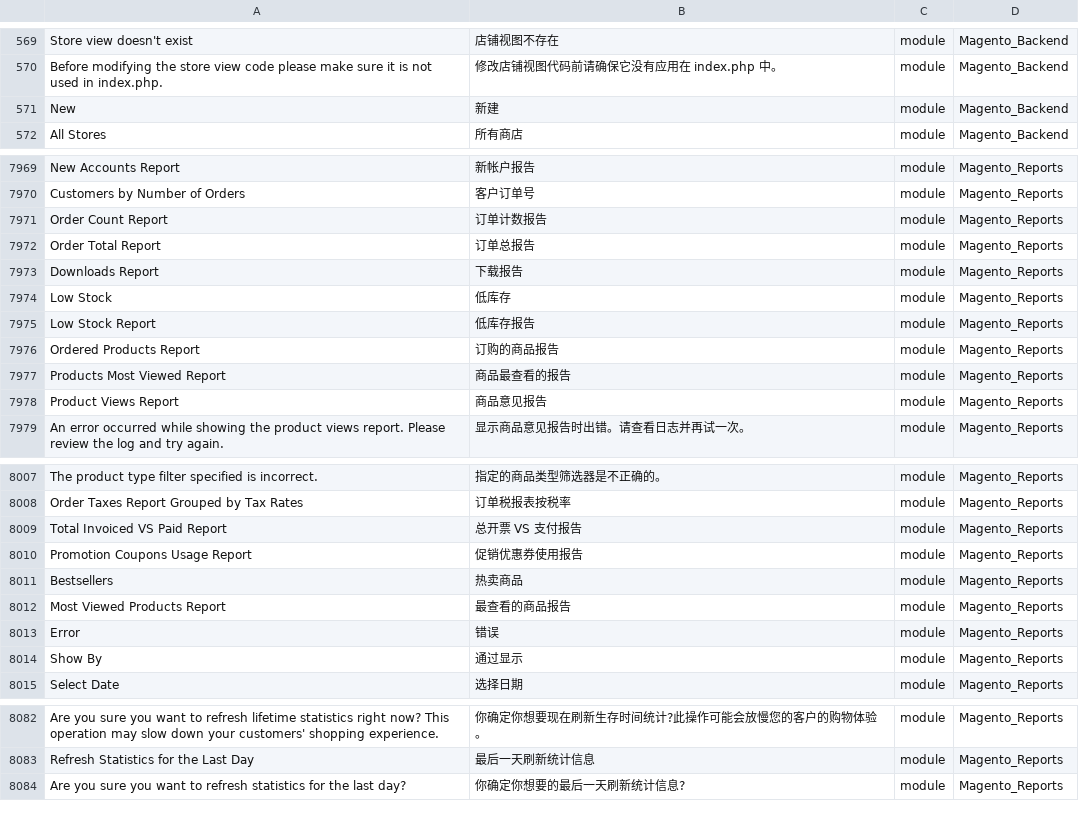
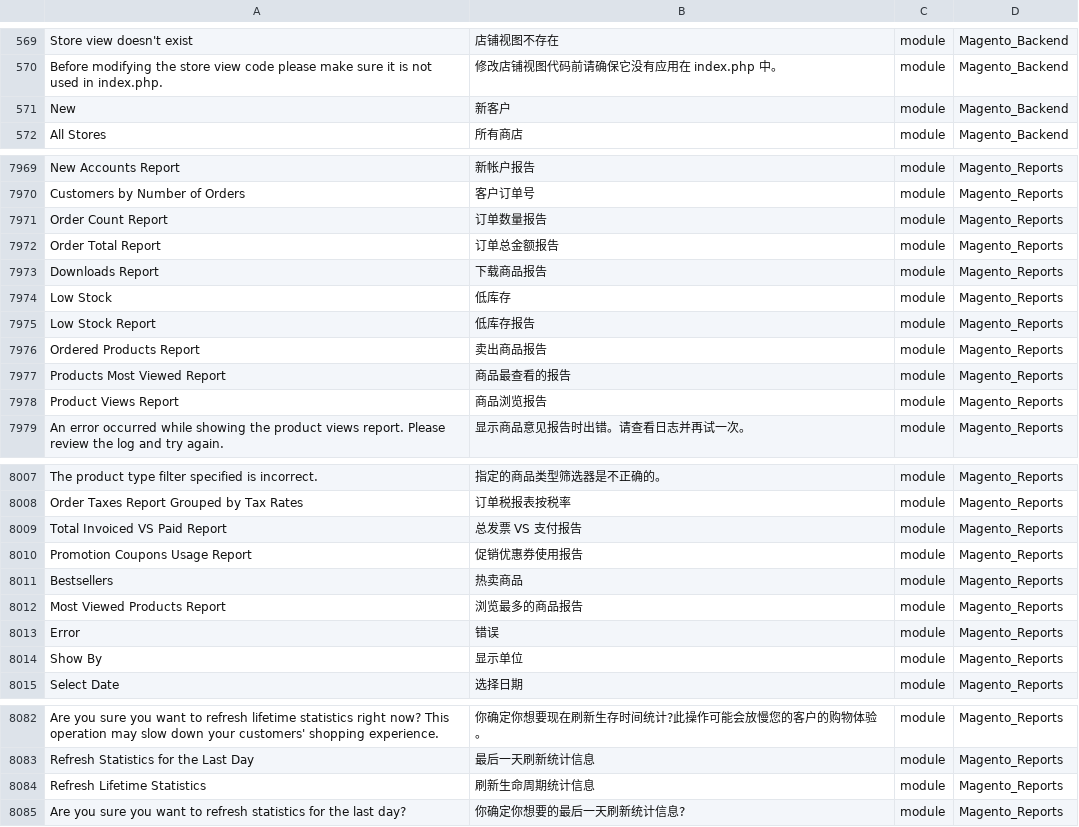
Before and after one commit to benheart/magento2_zh_hans_cn, a CSV file: zh_Hans_CN.csv, drawn as a sheet; only a part is shown, gaps mark what is left out; the diff covers the shown part only; the diff names each change by its address in the sheet, - before the commit and + after, or states it on an @@ line.

Commit message:
Modify some translations related to admin report.

```diff
--- a/zh_Hans_CN.csv
+++ b/zh_Hans_CN.csv
-B571: 新建
+B571: 新客户
-B7971: 订单计数报告
+B7971: 订单数量报告
-B7972: 订单总报告
+B7972: 订单总金额报告
-B7973: 下载报告
+B7973: 下载商品报告
-B7976: 订购的商品报告
+B7976: 卖出商品报告
-B7978: 商品意见报告
+B7978: 商品浏览报告
-B8009: 总开票 VS 支付报告
+B8009: 总发票 VS 支付报告
-B8012: 最查看的商品报告
+B8012: 浏览最多的商品报告
-B8014: 通过显示
+B8014: 显示单位
+row 8084: Refresh Lifetime Statistics | 刷新生命周期统计信息 | module | Magento_Reports
```
Also changed, not shown: 20 edited cells elsewhere in this file.
